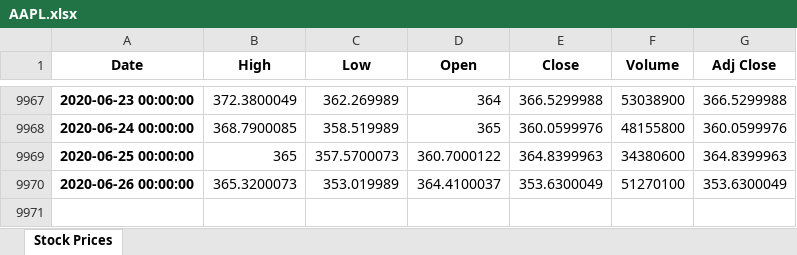
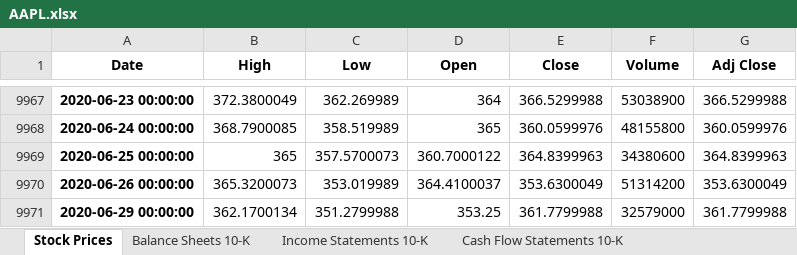
Before and after one commit to AlainDaccache/Quantropy, an Excel workbook: data_scraping/financial_statements/AAPL.xlsx, sheet Stock Prices, drawn as a sheet; only a part is shown, gaps mark what is left out; values as stored, in another font and other column widths than the file's, no borders; the diff names each change by its address in the sheet, - before the commit and + after, or states it on an @@ line.

```diff
--- a/data_scraping/financial_statements/AAPL.xlsx (sheet Stock Prices)
+++ b/data_scraping/financial_statements/AAPL.xlsx (sheet Stock Prices)
+sheet tab: Balance Sheets 10-K
+sheet tab: Income Statements 10-K
+sheet tab: Cash Flow Statements 10-K
-F9970 (Volume): 51270100
+F9970 (Volume): 51314200
+row 9971: 2020-06-29 00:00:00 | 362.1700134 | 351.2799988 | 353.25 | 361.7799988 | 32579000 | 361.7799988
```
Also changed, not shown: data_scraping/financial_statements/AMZN.xlsx, 27 other files.
